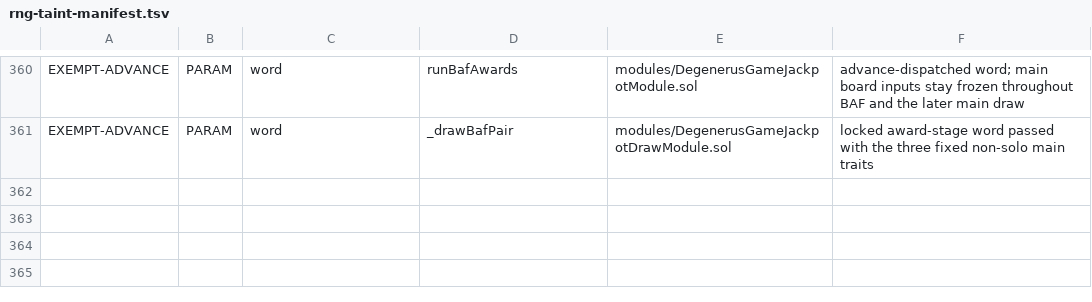
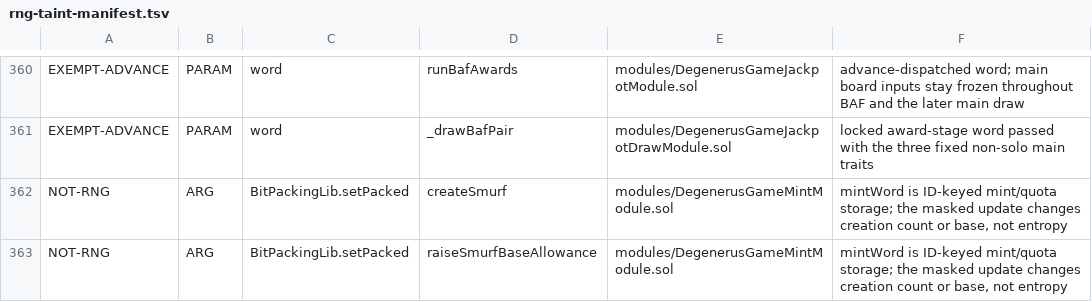
Before and after one commit to PurgeGame/degenerus-protocol, a TSV file: scripts/rng-taint-manifest.tsv, drawn as a sheet; only a part is shown, gaps mark what is left out.

```diff
--- a/scripts/rng-taint-manifest.tsv
+++ b/scripts/rng-taint-manifest.tsv
@@ -361 +361,3 @@ EXEMPT-ADVANCE	PARAM	word	runBafAwards	modules/DegenerusGameJackpotModule.sol	ad
 EXEMPT-ADVANCE	PARAM	word	_drawBafPair	modules/DegenerusGameJackpotDrawModule.sol	locked award-stage word passed with the three fixed non-solo main traits
+NOT-RNG	ARG	BitPackingLib.setPacked	createSmurf	modules/DegenerusGameMintModule.sol	mintWord is ID-keyed mint/quota storage; the masked update changes creation count or base, not entropy
+NOT-RNG	ARG	BitPackingLib.setPacked	raiseSmurfBaseAllowance	modules/DegenerusGameMintModule.sol	mintWord is ID-keyed mint/quota storage; the masked update changes creation count or base, not entropy
```
Also changed, not shown: scripts/advance-call-manifest.tsv, scripts/write-owners-manifest.tsv, 43 other files.
